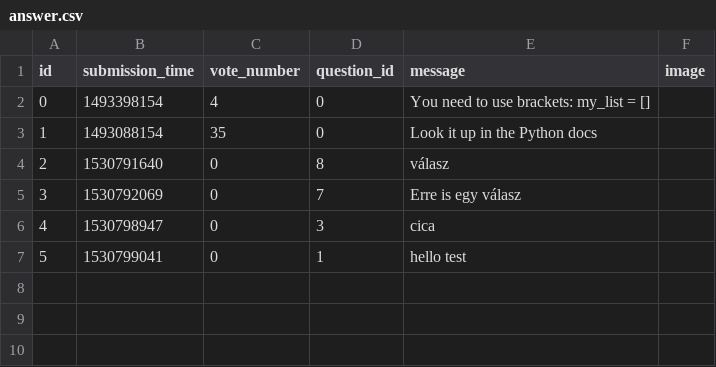
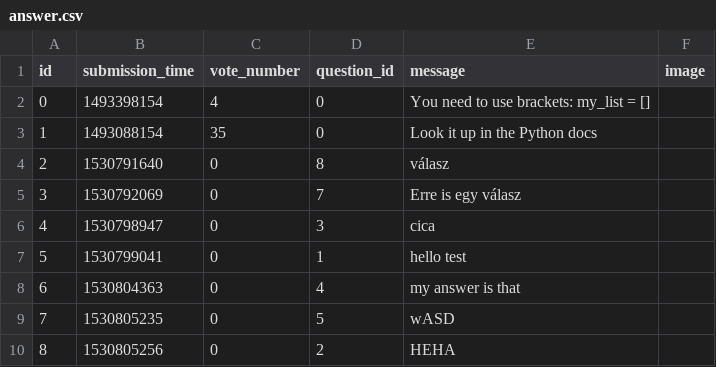
Before and after one commit to CodecoolBPwswp/wswp-ask-mate-web-huszarok, a CSV file: sample_data/answer.csv, drawn as a sheet.

```diff
--- a/sample_data/answer.csv
+++ b/sample_data/answer.csv
@@ -7 +7,4 @@ id,submission_time,vote_number,question_id,message,image
 5,1530799041,0,1,hello test
+6,1530804363,0,4,my answer is that
+7,1530805235,0,5,wASD
+8,1530805256,0,2,HEHA
```
Also changed, not shown: sample_data/question.csv.
